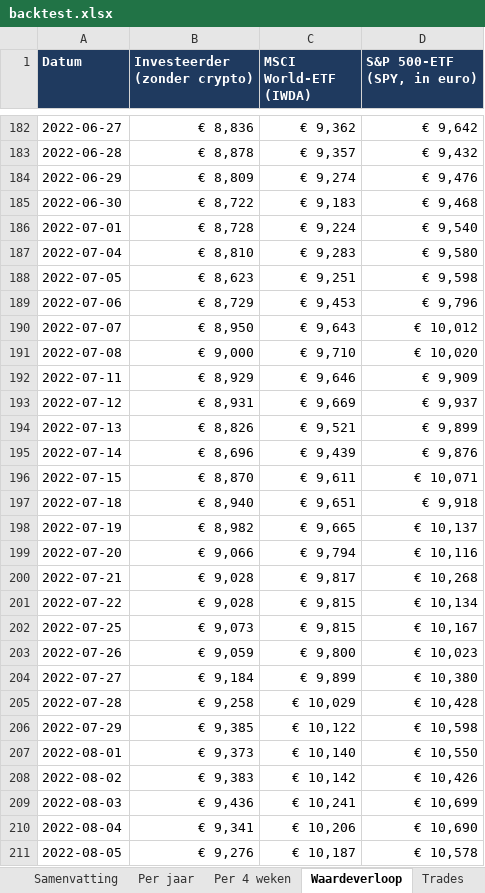
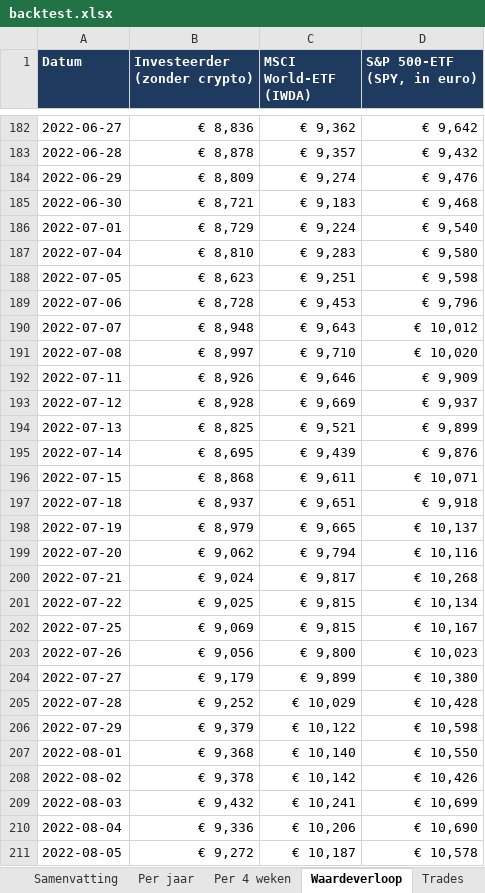
Before and after one commit to Sewpersonic/trend-agent, an Excel workbook: backtest/controle-zonder-crypto/backtest.xlsx, sheet Waardeverloop, drawn as a sheet; only a part is shown, gaps mark what is left out; values as stored, in another font and other column widths than the file's, no borders; the diff covers the shown part only; the diff names each change by its address in the sheet, - before the commit and + after, or states it on an @@ line.

```diff
--- a/backtest/controle-zonder-crypto/backtest.xlsx (sheet Waardeverloop)
+++ b/backtest/controle-zonder-crypto/backtest.xlsx (sheet Waardeverloop)
-B185 (Investeerder (zonder crypto)): € 8,722
+B185 (Investeerder (zonder crypto)): € 8,721
-B186 (Investeerder (zonder crypto)): € 8,728
+B186 (Investeerder (zonder crypto)): € 8,729
-B189 (Investeerder (zonder crypto)): € 8,729
+B189 (Investeerder (zonder crypto)): € 8,728
-B190 (Investeerder (zonder crypto)): € 8,950
+B190 (Investeerder (zonder crypto)): € 8,948
-B191 (Investeerder (zonder crypto)): € 9,000
+B191 (Investeerder (zonder crypto)): € 8,997
-B192 (Investeerder (zonder crypto)): € 8,929
+B192 (Investeerder (zonder crypto)): € 8,926
-B193 (Investeerder (zonder crypto)): € 8,931
+B193 (Investeerder (zonder crypto)): € 8,928
-B194 (Investeerder (zonder crypto)): € 8,826
+B194 (Investeerder (zonder crypto)): € 8,825
-B195 (Investeerder (zonder crypto)): € 8,696
+B195 (Investeerder (zonder crypto)): € 8,695
-B196 (Investeerder (zonder crypto)): € 8,870
+B196 (Investeerder (zonder crypto)): € 8,868
-B197 (Investeerder (zonder crypto)): € 8,940
+B197 (Investeerder (zonder crypto)): € 8,937
-B198 (Investeerder (zonder crypto)): € 8,982
+B198 (Investeerder (zonder crypto)): € 8,979
-B199 (Investeerder (zonder crypto)): € 9,066
+B199 (Investeerder (zonder crypto)): € 9,062
-B200 (Investeerder (zonder crypto)): € 9,028
+B200 (Investeerder (zonder crypto)): € 9,024
-B201 (Investeerder (zonder crypto)): € 9,028
+B201 (Investeerder (zonder crypto)): € 9,025
-B202 (Investeerder (zonder crypto)): € 9,073
+B202 (Investeerder (zonder crypto)): € 9,069
-B203 (Investeerder (zonder crypto)): € 9,059
+B203 (Investeerder (zonder crypto)): € 9,056
-B204 (Investeerder (zonder crypto)): € 9,184
+B204 (Investeerder (zonder crypto)): € 9,179
-B205 (Investeerder (zonder crypto)): € 9,258
+B205 (Investeerder (zonder crypto)): € 9,252
-B206 (Investeerder (zonder crypto)): € 9,385
+B206 (Investeerder (zonder crypto)): € 9,379
-B207 (Investeerder (zonder crypto)): € 9,373
+B207 (Investeerder (zonder crypto)): € 9,368
-B208 (Investeerder (zonder crypto)): € 9,383
+B208 (Investeerder (zonder crypto)): € 9,378
-B209 (Investeerder (zonder crypto)): € 9,436
+B209 (Investeerder (zonder crypto)): € 9,432
-B210 (Investeerder (zonder crypto)): € 9,341
+B210 (Investeerder (zonder crypto)): € 9,336
-B211 (Investeerder (zonder crypto)): € 9,276
+B211 (Investeerder (zonder crypto)): € 9,272
```
Also changed, not shown: 1161 edited cells elsewhere in this sheet, sheet Trades, sheet Samenvatting, sheet Per jaar, sheet Per 4 weken, backtest/controle-alleen-etf/backtest.xlsx, backtest/investeerder/backtest.xlsx, 9 other files.
